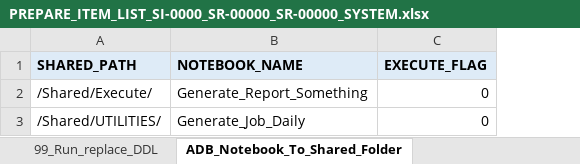
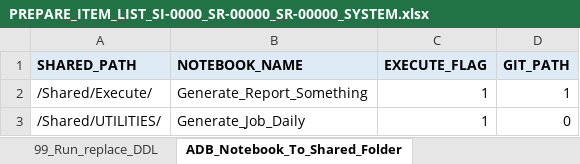
Before and after one commit to teerapatlaongdee/EDW_UTILITIES, an Excel workbook: Generate_Deployment/Input_folder/PREPARE_ITEM_LIST_SI-0000_SR-00000_SR-00000_SYSTEM.xlsx, sheet ADB_Notebook_To_Shared_Folder, drawn as a sheet; values as stored, in another font and other column widths than the file's, no borders; the diff names each change by its address in the sheet, - before the commit and + after, or states it on an @@ line.

Commit message:
add GIT path on generating notebook part

```diff
--- a/Generate_Deployment/Input_folder/PREPARE_ITEM_LIST_SI-0000_SR-00000_SR-00000_SYSTEM.xlsx (sheet ADB_Notebook_To_Shared_Folder)
+++ b/Generate_Deployment/Input_folder/PREPARE_ITEM_LIST_SI-0000_SR-00000_SR-00000_SYSTEM.xlsx (sheet ADB_Notebook_To_Shared_Folder)
+column D (GIT_PATH), rows 2-3: 1 | 0
-C2:C3 (EXECUTE_FLAG): 0
+C2:C3 (EXECUTE_FLAG): 1
```
Also changed, not shown: sheet Howto, 1 other file.
